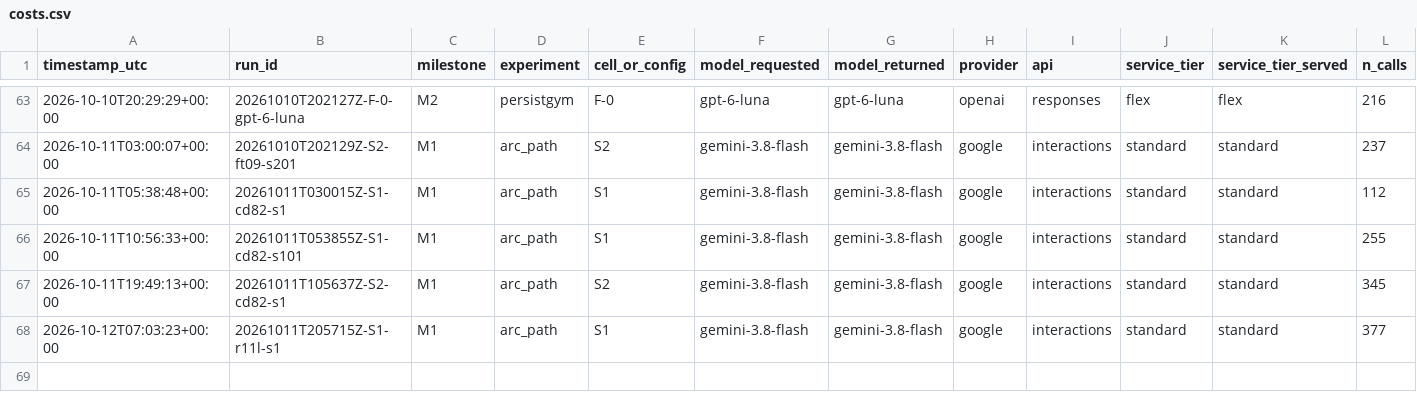
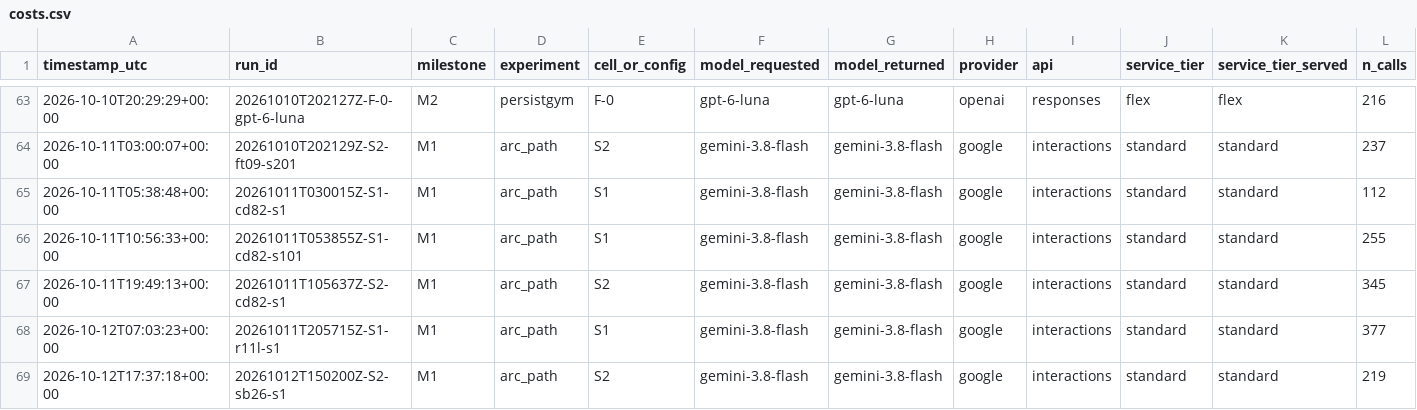
Before and after one commit to raimondasl/persistgym, a CSV file: results/costs.csv, drawn as a sheet; only a part is shown, gaps mark what is left out; rows hold the shown columns only; the diff names each change by its address in the sheet, - before the commit and + after, or states it on an @@ line.

```diff
--- a/results/costs.csv
+++ b/results/costs.csv
+row 69: 2026-10-12T17:37:18+00:00 | 20261012T150200Z-S2-sb26-s1 | M1 | arc_path | S2 | gemini-3.8-flash | gemini-3.8-flash | google | interactions | standard | standard | 219
```
Also changed, not shown: 3 other files.
